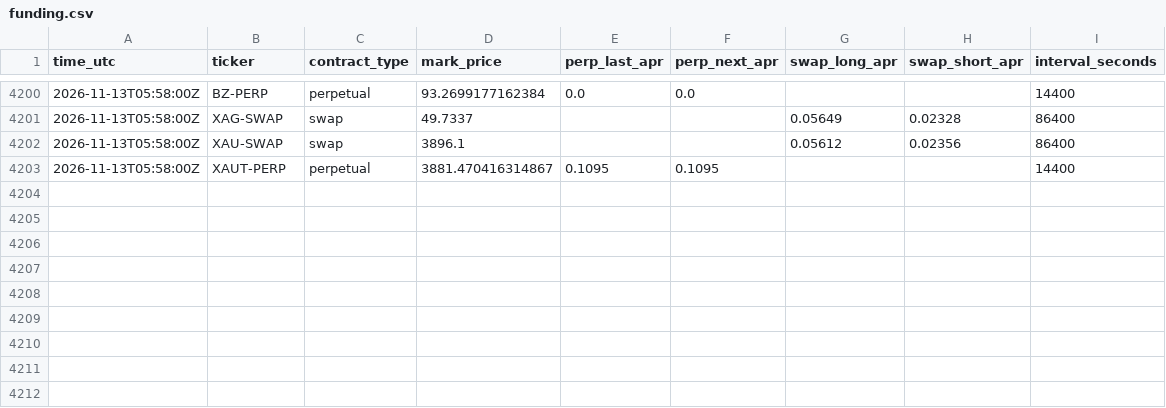
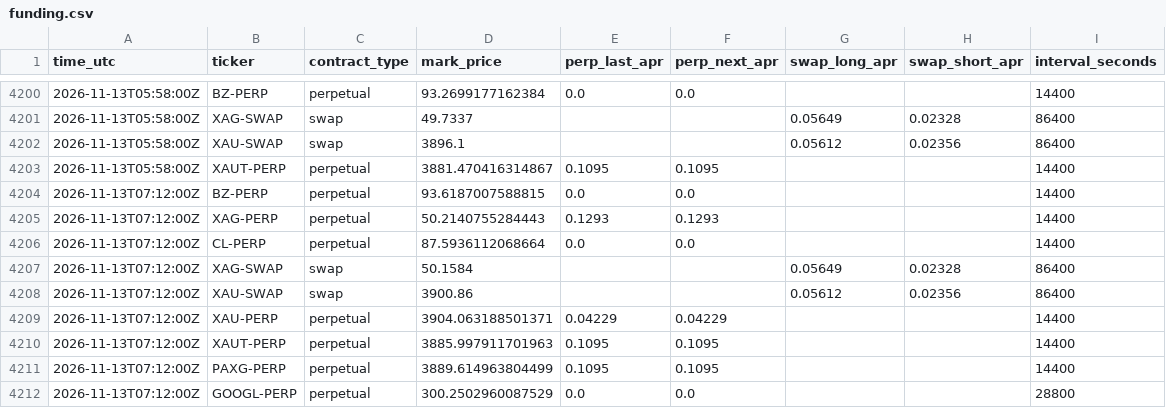
Before and after one commit to googoo0212-glitch/oi-monitor, a CSV file: data/funding.csv, drawn as a sheet; only a part is shown, gaps mark what is left out.

Commit message:
funding 2026-11-13T07:12Z

```diff
--- a/data/funding.csv
+++ b/data/funding.csv
@@ -4203 +4203,10 @@ time_utc,ticker,contract_type,mark_price,perp_last_apr,perp_next_apr,swap_long_a
 2026-11-13T05:58:00Z,XAUT-PERP,perpetual,3881.470416314867,0.1095,0.1095,,,14400
+2026-11-13T07:12:00Z,BZ-PERP,perpetual,93.6187007588815,0.0,0.0,,,14400
+2026-11-13T07:12:00Z,XAG-PERP,perpetual,50.2140755284443,0.1293,0.1293,,,14400
+2026-11-13T07:12:00Z,CL-PERP,perpetual,87.5936112068664,0.0,0.0,,,14400
+2026-11-13T07:12:00Z,XAG-SWAP,swap,50.1584,,,0.05649,0.02328,86400
+2026-11-13T07:12:00Z,XAU-SWAP,swap,3900.86,,,0.05612,0.02356,86400
+2026-11-13T07:12:00Z,XAU-PERP,perpetual,3904.063188501371,0.04229,0.04229,,,14400
+2026-11-13T07:12:00Z,XAUT-PERP,perpetual,3885.997911701963,0.1095,0.1095,,,14400
+2026-11-13T07:12:00Z,PAXG-PERP,perpetual,3889.614963804499,0.1095,0.1095,,,14400
+2026-11-13T07:12:00Z,GOOGL-PERP,perpetual,300.2502960087529,0.0,0.0,,,28800
```
Also changed, not shown: 1 other file.
